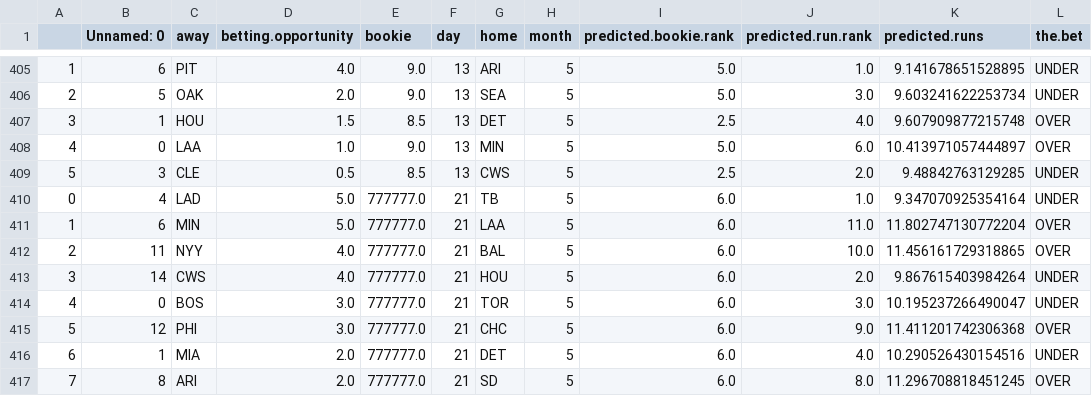
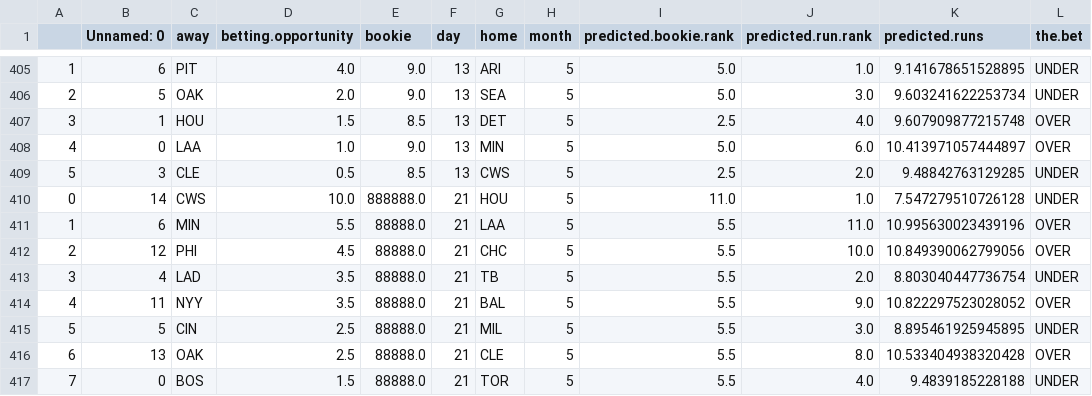
Before and after one commit to kupresanin99/Project423, a CSV file: data/predictions.csv, drawn as a sheet; only a part is shown, gaps mark what is left out; the diff covers the shown part only.

```diff
--- a/data/predictions.csv
+++ b/data/predictions.csv
@@ -409,9 +409,9 @@
 5,3,CLE,0.5,8.5,13,CWS,5,2.5,2.0,9.48842763129285,UNDER
-0,4,LAD,5.0,777777.0,21,TB,5,6.0,1.0,9.347070925354164,UNDER
-1,6,MIN,5.0,777777.0,21,LAA,5,6.0,11.0,11.802747130772204,OVER
-2,11,NYY,4.0,777777.0,21,BAL,5,6.0,10.0,11.456161729318865,OVER
-3,14,CWS,4.0,777777.0,21,HOU,5,6.0,2.0,9.867615403984264,UNDER
-4,0,BOS,3.0,777777.0,21,TOR,5,6.0,3.0,10.195237266490047,UNDER
-5,12,PHI,3.0,777777.0,21,CHC,5,6.0,9.0,11.411201742306368,OVER
-6,1,MIA,2.0,777777.0,21,DET,5,6.0,4.0,10.290526430154516,UNDER
-7,8,ARI,2.0,777777.0,21,SD,5,6.0,8.0,11.296708818451245,OVER
+0,14,CWS,10.0,888888.0,21,HOU,5,11.0,1.0,7.547279510726128,UNDER
+1,6,MIN,5.5,88888.0,21,LAA,5,5.5,11.0,10.995630023439196,OVER
+2,12,PHI,4.5,88888.0,21,CHC,5,5.5,10.0,10.849390062799056,OVER
+3,4,LAD,3.5,88888.0,21,TB,5,5.5,2.0,8.803040447736754,UNDER
+4,11,NYY,3.5,88888.0,21,BAL,5,5.5,9.0,10.822297523028052,OVER
+5,5,CIN,2.5,88888.0,21,MIL,5,5.5,3.0,8.895461925945895,UNDER
+6,13,OAK,2.5,88888.0,21,CLE,5,5.5,8.0,10.533404938320428,OVER
+7,0,BOS,1.5,88888.0,21,TOR,5,5.5,4.0,9.4839185228188,UNDER
```
Also changed, not shown: 21 edited cells elsewhere in this file, data/daily_results/results_5_21.csv, data/results.csv.
